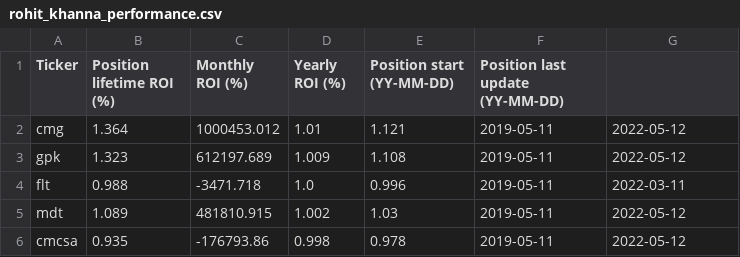
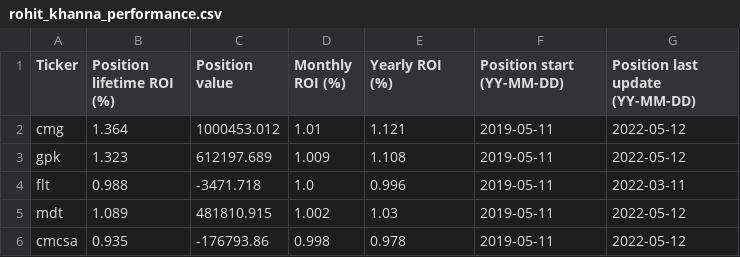
Before and after one commit to KyleANoyes/Sample-Capital-Trades, a CSV file: rohit_khanna_performance.csv, drawn as a sheet; only a part is shown.

Commit message:
Update rohit_khanna_performance.csv

```diff
--- a/rohit_khanna_performance.csv
+++ b/rohit_khanna_performance.csv
@@ -1,2 +1,2 @@
-Ticker,Position lifetime ROI (%),Monthly ROI (%),Yearly ROI (%),Position start (YY-MM-DD),Position last update (YY-MM-DD)
+Ticker,Position lifetime ROI (%),Position value,Monthly ROI (%),Yearly ROI (%),Position start (YY-MM-DD),Position last update (YY-MM-DD)
 cmg,1.364,1000453.012,1.01,1.121,2019-05-11,2022-05-12
```
